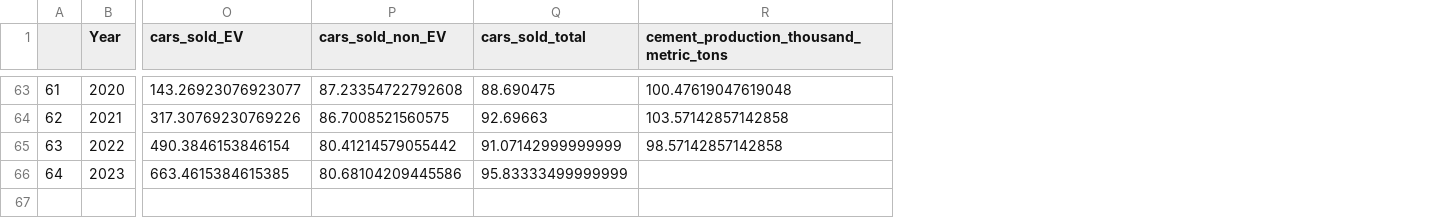
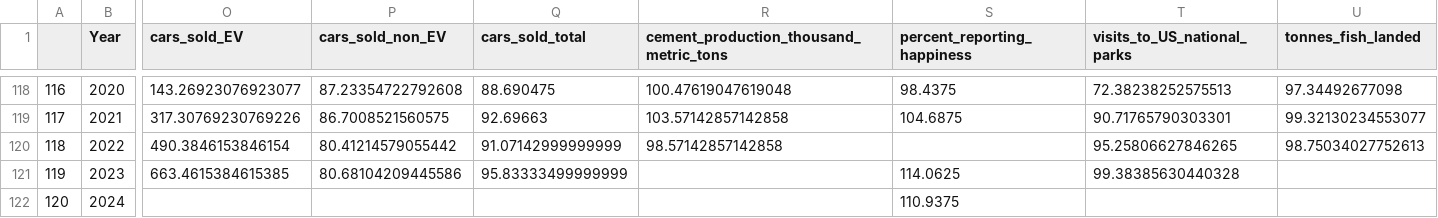
Before and after one commit to carinamani/Enviro_Impacts_COVID, a CSV file: DATA/CLEAN/merged_data_normalized.csv, drawn as a sheet; only a part is shown, gaps mark what is left out; rows hold the shown columns only; the diff covers the shown part only; the diff names each change by its address in the sheet, - before the commit and + after, or states it on an @@ line.

Commit message:
Adding park visits and fish

```diff
--- a/DATA/CLEAN/merged_data_normalized.csv
+++ b/DATA/CLEAN/merged_data_normalized.csv
+column S (percent_reporting_happiness), rows 118-121: 98.4375 | 104.6875 |  | 114.0625
+column T (visits_to_US_national_parks), rows 118-121: 72.38238252575513 | 90.71765790303301 | 95.25806627846265 | 99.38385630440328
+column U (tonnes_fish_landed), rows 118-120: 97.34492677098 | 99.32130234553077 | 98.75034027752613
@@ column A renumbered between rows 57 and 121 @@
+row 122: 120 | 2024 |  |  |  |  | 110.9375
```
Also changed, not shown: 55 added rows elsewhere in this file, DATA/CLEAN/merged_data_gross.csv, 5 other files.
